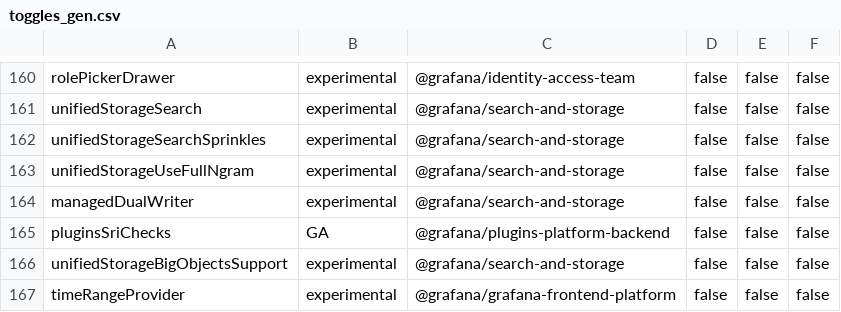
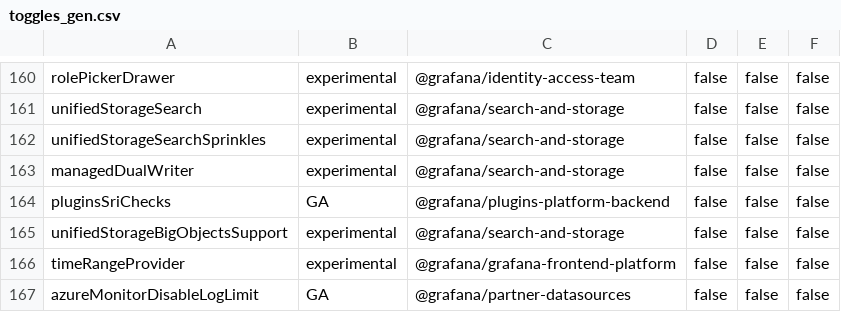
Before and after one commit to openai-oss-forks/grafana-experiments, a CSV file: pkg/services/featuremgmt/toggles_gen.csv, drawn as a sheet; only a part is shown, gaps mark what is left out; the shorter side is filled out with more unchanged rows.

Commit message:
unified-storage: remove full ngram feature toggle (#111994)
* unified-storage: remove full ngram feature toggle

```diff
--- a/pkg/services/featuremgmt/toggles_gen.csv
+++ b/pkg/services/featuremgmt/toggles_gen.csv
@@ -162,3 +162,2 @@ unifiedStorageSearch,experimental,@grafana/search-and-storage,false,false,false
 unifiedStorageSearchSprinkles,experimental,@grafana/search-and-storage,false,false,false
-unifiedStorageUseFullNgram,experimental,@grafana/search-and-storage,false,false,false
 managedDualWriter,experimental,@grafana/search-and-storage,false,false,false
```
Also changed, not shown: 13 other files.
